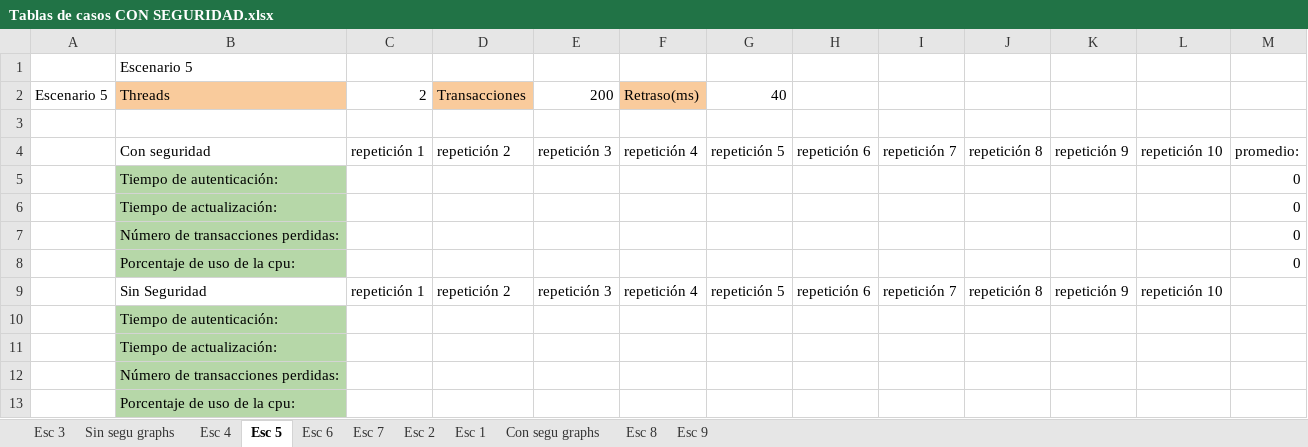
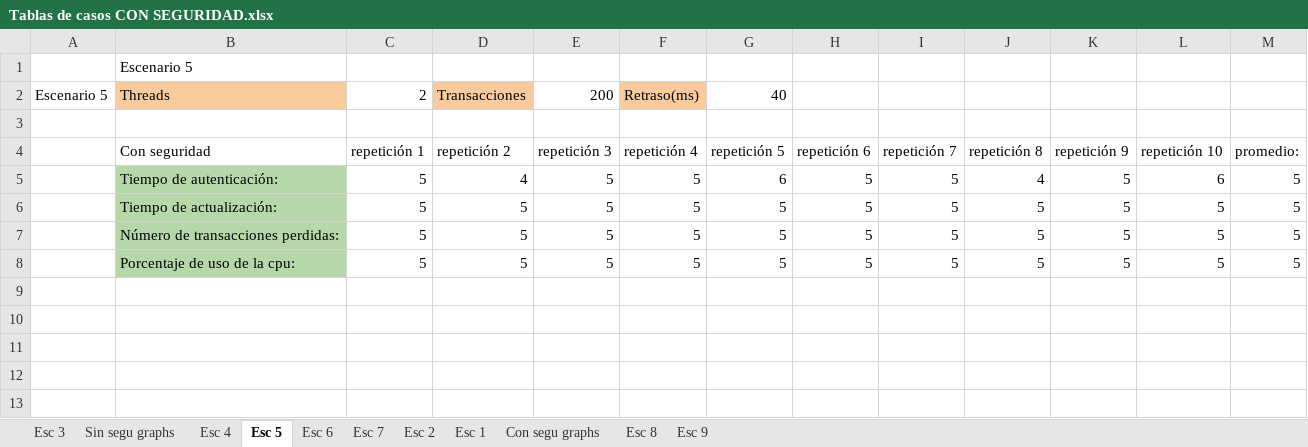
Before and after one commit to Josega149/InfracompCase2, an Excel workbook: TABLAS PARA EL CASO 3/Tablas de casos CON SEGURIDAD.xlsx, sheet Esc 5, drawn as a sheet; values as stored, in another font and other column widths than the file's, no borders; charts and pictures not drawn; removed rows and columns are numbered as before the commit, all else as after; the diff names each change by its address in the sheet, - before the commit and + after, or states it on an @@ line.

Commit message:
Excel con seguridad

```diff
--- a/TABLAS PARA EL CASO 3/Tablas de casos CON SEGURIDAD.xlsx (sheet Esc 5)
+++ b/TABLAS PARA EL CASO 3/Tablas de casos CON SEGURIDAD.xlsx (sheet Esc 5)
-row 5:  | Tiempo de autenticación: |  |  |  |  |  |  |  |  |  |  | 0
-row 6:  | Tiempo de actualización: |  |  |  |  |  |  |  |  |  |  | 0
-row 7:  | Número de transacciones perdidas: |  |  |  |  |  |  |  |  |  |  | 0
-row 8:  | Porcentaje de uso de la cpu: |  |  |  |  |  |  |  |  |  |  | 0
-row 9:  | Sin Seguridad | repetición 1 | repetición 2 | repetición 3 | repetición 4 | repetición 5 | repetición 6 | repetición 7 | repetición 8 | repetición 9 | repetición 10
-row 10:  | Tiempo de autenticación:
-row 11:  | Tiempo de actualización:
-row 12:  | Número de transacciones perdidas:
-row 13:  | Porcentaje de uso de la cpu:
+row 5:  | Tiempo de autenticación: | 5 | 4 | 5 | 5 | 6 | 5 | 5 | 4 | 5 | 6 | 5
+row 6:  | Tiempo de actualización: | 5 | 5 | 5 | 5 | 5 | 5 | 5 | 5 | 5 | 5 | 5
+row 7:  | Número de transacciones perdidas: | 5 | 5 | 5 | 5 | 5 | 5 | 5 | 5 | 5 | 5 | 5
+row 8:  | Porcentaje de uso de la cpu: | 5 | 5 | 5 | 5 | 5 | 5 | 5 | 5 | 5 | 5 | 5
```
Also changed, not shown: sheet Esc 7, sheet Esc 8, sheet Esc 9, sheet Esc 6, sheet Esc 4, sheet Esc 3, 3 more sheets, charts or pictures.
